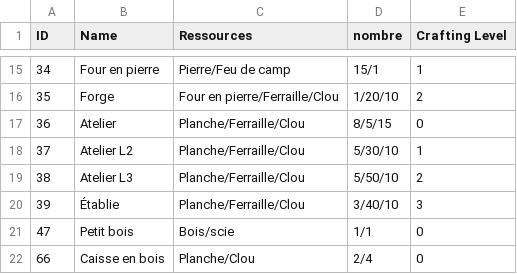
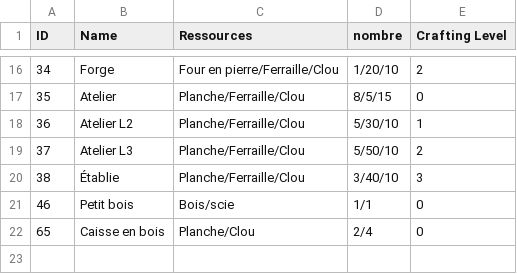
Before and after one commit to Decratos/Into_The_Frost_Project, a CSV file: Assets/Resources/Tableur/ItemList - Craft.csv, drawn as a sheet; only a part is shown, gaps mark what is left out; the diff covers the shown part only.

```diff
--- a/Assets/Resources/Tableur/ItemList - Craft.csv
+++ b/Assets/Resources/Tableur/ItemList - Craft.csv
@@ -15,8 +16,7 @@ ID,Name,Ressources,nombre,Crafting Level
-34,Four en pierre,Pierre/Feu de camp,15/1,1
-35,Forge,Four en pierre/Ferraille/Clou,1/20/10,2
-36,Atelier,Planche/Ferraille/Clou,8/5/15,0
-37,Atelier L2,Planche/Ferraille/Clou,5/30/10,1
-38,Atelier L3,Planche/Ferraille/Clou,5/50/10,2
-39,Établie,Planche/Ferraille/Clou,3/40/10,3
-47,Petit bois,Bois/scie,1/1,0
-66,Caisse en bois,Planche/Clou,2/4,0
+34,Forge,Four en pierre/Ferraille/Clou,1/20/10,2
+35,Atelier,Planche/Ferraille/Clou,8/5/15,0
+36,Atelier L2,Planche/Ferraille/Clou,5/30/10,1
+37,Atelier L3,Planche/Ferraille/Clou,5/50/10,2
+38,Établie,Planche/Ferraille/Clou,3/40/10,3
+46,Petit bois,Bois/scie,1/1,0
+65,Caisse en bois,Planche/Clou,2/4,0
```
Also changed, not shown: 2 added rows, 1 removed row and 28 edited cells elsewhere in this file, Assets/Resources/Tableur/ItemList - Food.csv, Assets/Resources/Tableur/ItemList - Utilitaire.csv, 10 other files.
